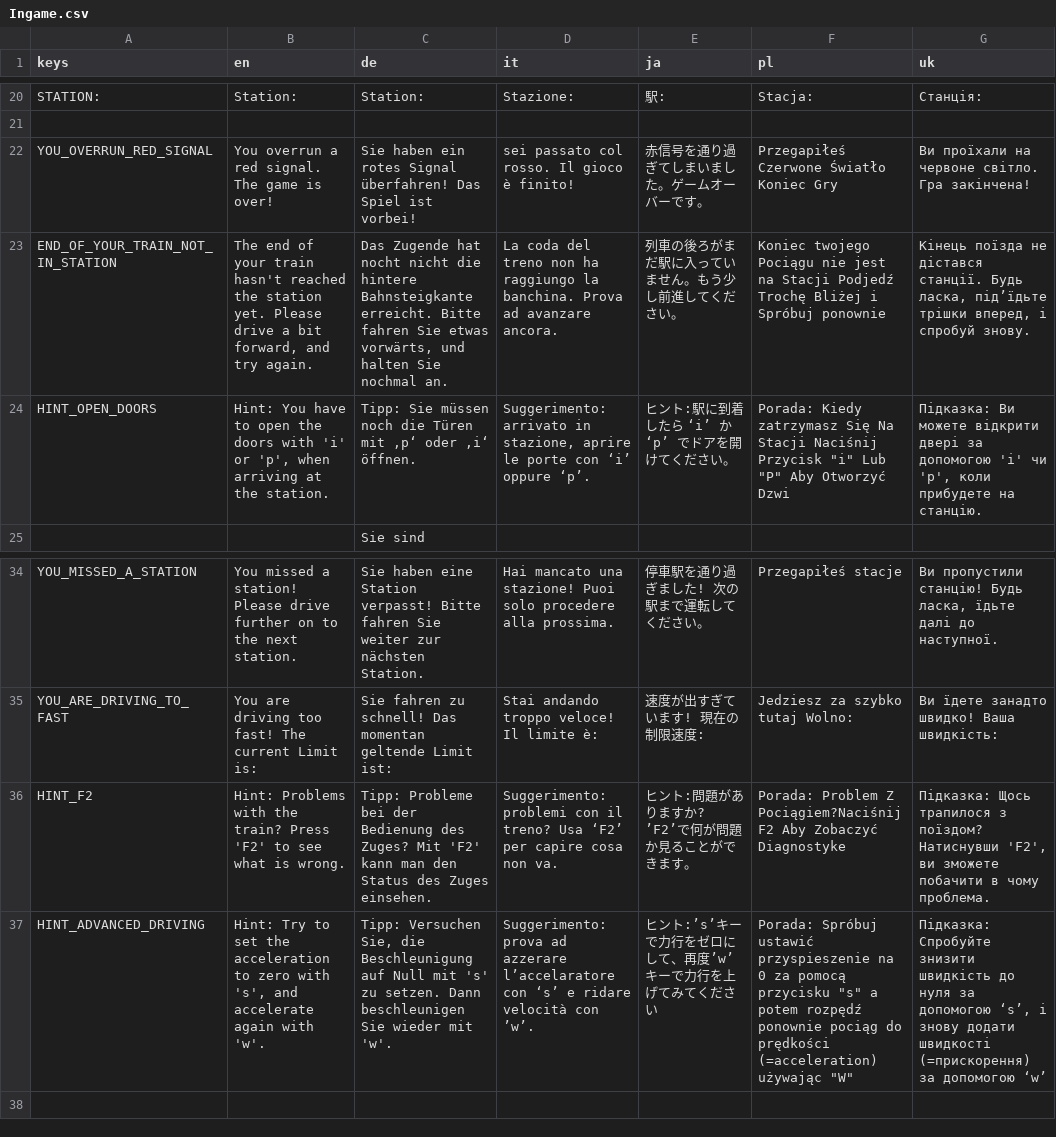
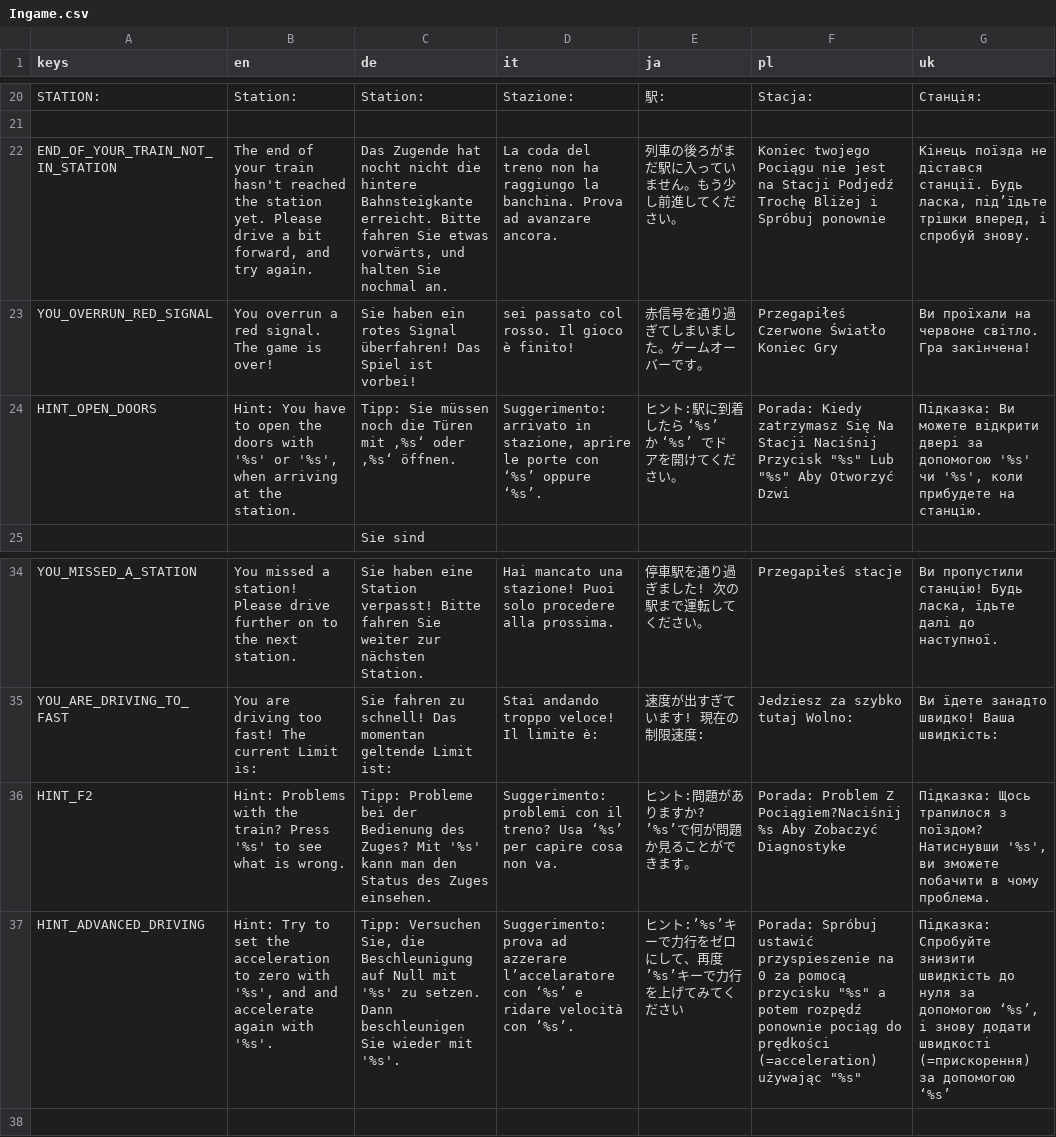
Before and after one commit to Jean28518/LibreTrainSim, a CSV file: src/Translations/Ingame.csv, drawn as a sheet; only a part is shown, gaps mark what is left out; the diff names each change by its address in the sheet, - before the commit and + after, or states it on an @@ line.

```diff
--- a/src/Translations/Ingame.csv
+++ b/src/Translations/Ingame.csv
@@ row 23 moved to row 22: END_OF_YOUR_TRAIN_NOT_IN_STATION @@
-B24 (en): …doors with 'i' or 'p', when arriving…
+B24 (en): …doors with '%s' or '%s', when arriving…
-C24 (de): …Türen mit ‚p‘ oder ‚i‘ öffnen.
+C24 (de): …Türen mit ‚%s‘ oder ‚%s‘ öffnen.
-D24 (it): …porte con ‘i’ oppure ‘p’.
+D24 (it): …porte con ‘%s’ oppure ‘%s’.
-E24 (ja): ヒント:駅に到着したら ‘i’ か ‘p’ でドアを開けてください。
+E24 (ja): ヒント:駅に到着したら ‘%s’ か ‘%s’ でドアを開けてください。
-F24 (pl): …Naciśnij Przycisk "i" Lub "P" Aby Otworzyć…
+F24 (pl): …Naciśnij Przycisk "%s" Lub "%s" Aby Otworzyć…
-G24 (uk): …за допомогою 'i' чи 'p', коли прибудете…
+G24 (uk): …за допомогою '%s' чи '%s', коли прибудете…
-B36 (en): …train? Press 'F2' to see…
+B36 (en): …train? Press '%s' to see…
-C36 (de): …Zuges? Mit 'F2' kann man…
+C36 (de): …Zuges? Mit '%s' kann man…
-D36 (it): …treno? Usa ‘F2’ per capire…
+D36 (it): …treno? Usa ‘%s’ per capire…
-E36 (ja): ヒント:問題がありますか? ’F2’で何が問題か見ることができます。
+E36 (ja): ヒント:問題がありますか? ’%s’で何が問題か見ることができます。
-F36 (pl): …Z Pociągiem?Naciśnij F2 Aby Zobaczyć…
+F36 (pl): …Z Pociągiem?Naciśnij %s Aby Zobaczyć…
-G36 (uk): …поїздом? Натиснувши 'F2', ви зможете…
+G36 (uk): …поїздом? Натиснувши '%s', ви зможете…
-B37 (en): …zero with 's', and accelerate again with 'w'.
+B37 (en): …zero with '%s', and and accelerate again with '%s'.
-C37 (de): …Null mit 's' zu setzen. Dann beschleunigen Sie wieder mit 'w'.
+C37 (de): …Null mit '%s' zu setzen. Dann beschleunigen Sie wieder mit '%s'.
-D37 (it): …l’accelaratore con ‘s’ e ridare velocità con ’w’.
+D37 (it): …l’accelaratore con ‘%s’ e ridare velocità con ’%s’.
-E37 (ja): ヒント:’s’キーで力行をゼロにして、再度’w’キーで力行を上げてみてください
+E37 (ja): ヒント:’%s’キーで力行をゼロにして、再度’%s’キーで力行を上げてみてください
-F37 (pl): …pomocą przycisku "s" a potem rozpędź ponownie pociąg do prędkości (=acceleration) używając "W"
+F37 (pl): …pomocą przycisku "%s" a potem rozpędź ponownie pociąg do prędkości (=acceleration) używając "%s"
-G37 (uk): …за допомогою ‘s’, і знову додати швидкості (=прискорення) за допомогою ‘w’
+G37 (uk): …за допомогою ‘%s’, і знову додати швидкості (=прискорення) за допомогою ‘%s’
```
Also changed, not shown: 3 other files.
